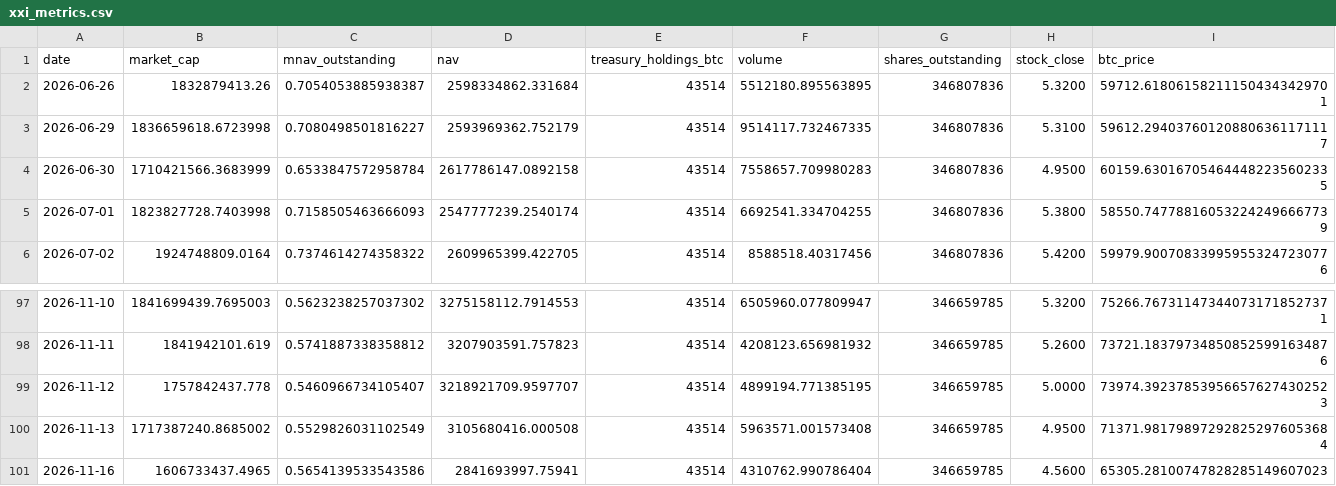
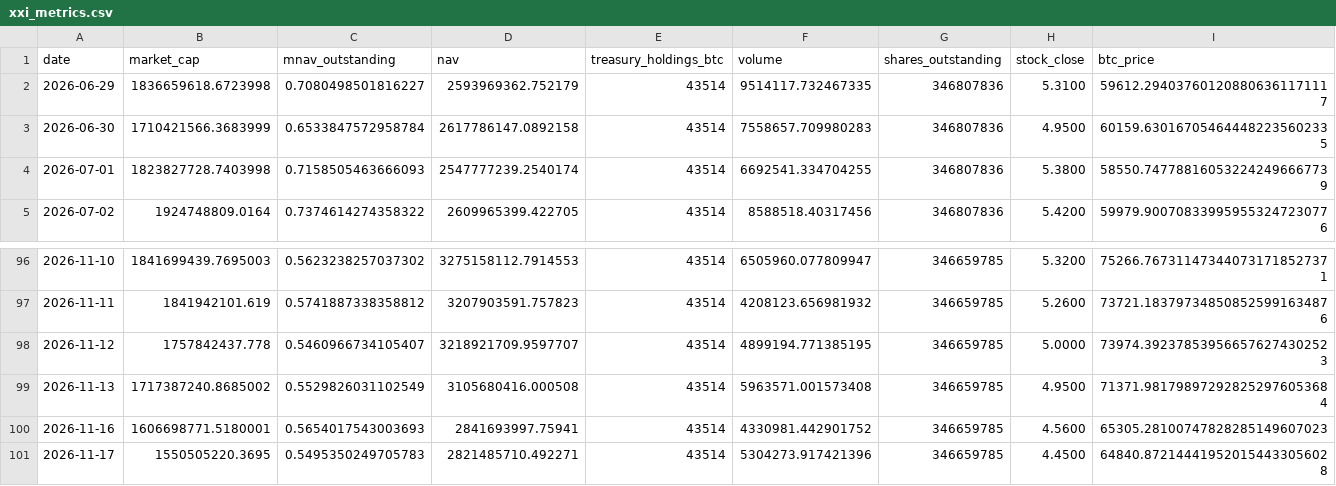
Before and after one commit to mcasto-cell/xxi-chart-builder, a CSV file: xxi_metrics.csv, drawn as a sheet; only a part is shown, gaps mark what is left out; removed rows and columns are numbered as before the commit, all else as after; rows hold the shown columns only; the diff names each change by its address in the sheet, - before the commit and + after, or states it on an @@ line.

```diff
--- a/xxi_metrics.csv
+++ b/xxi_metrics.csv
-row 2: 2026-06-26 | 1832879413.26 | 0.7054053885938387 | 2598334862.331684 | 43514 | 5512180.895563895 | 346807836 | 5.3200 | 59712.618061582111504343429701
-B100 (market_cap): 1606733437.4965
+B100 (market_cap): 1606698771.5180001
-C100 (mnav_outstanding): 0.5654139533543586
+C100 (mnav_outstanding): 0.5654017543003693
-F100 (volume): 4310762.990786404
+F100 (volume): 4330981.442901752
+row 101: 2026-11-17 | 1550505220.3695 | 0.5495350249705783 | 2821485710.492271 | 43514 | 5304273.917421396 | 346659785 | 4.4500 | 64840.872144419520154433056028
```
Also changed, not shown: 9 other files.
